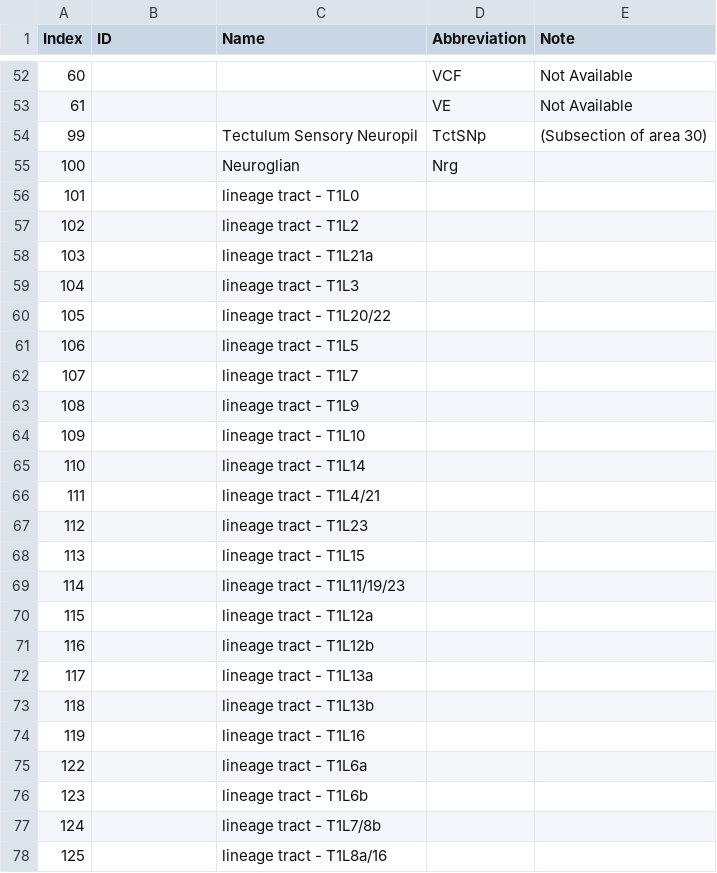
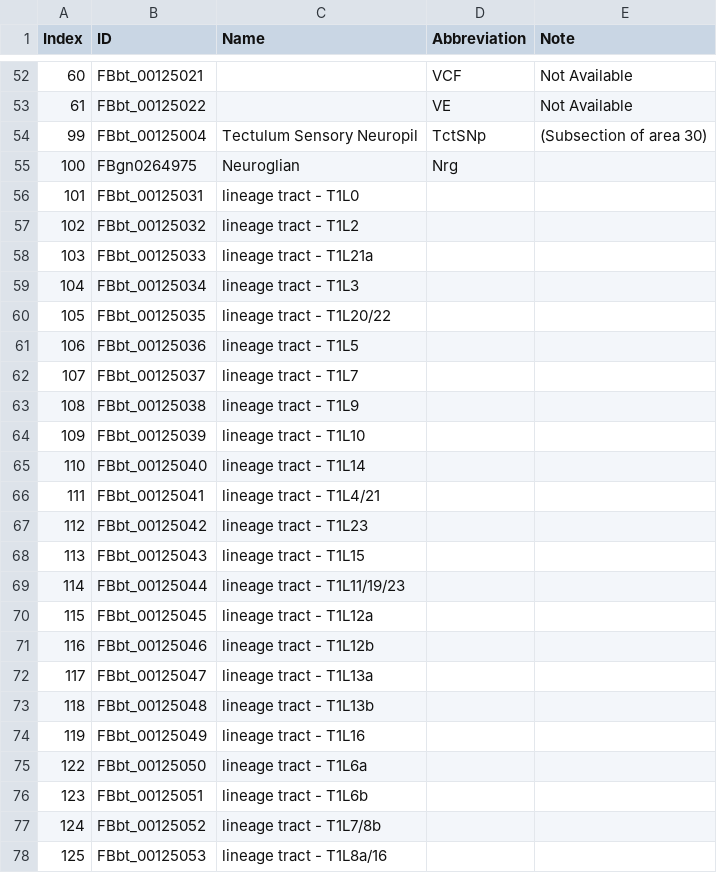
Before and after one commit to Robbie1977/DrosAdultTAGdomains, a TSV file: refData/IndexKey.tsv, drawn as a sheet; only a part is shown, gaps mark what is left out; the diff covers the shown part only.

```diff
--- a/refData/IndexKey.tsv
+++ b/refData/IndexKey.tsv
@@ -52,27 +52,27 @@ Index	ID	Name	Abbreviation	Note
-60			VCF	Not Available
-61			VE	Not Available
-99		Tectulum Sensory Neuropil	TctSNp	(Subsection of area 30)
-100		Neuroglian	Nrg	
-101		lineage tract - T1L0		
-102		lineage tract - T1L2		
-103		lineage tract - T1L21a		
-104		lineage tract - T1L3		
-105		lineage tract - T1L20/22		
-106		lineage tract - T1L5		
-107		lineage tract - T1L7		
-108		lineage tract - T1L9		
-109		lineage tract - T1L10		
-110		lineage tract - T1L14		
-111		lineage tract - T1L4/21		
-112		lineage tract - T1L23		
-113		lineage tract - T1L15		
-114		lineage tract - T1L11/19/23		
-115		lineage tract - T1L12a		
-116		lineage tract - T1L12b		
-117		lineage tract - T1L13a		
-118		lineage tract - T1L13b		
-119		lineage tract - T1L16		
-122		lineage tract - T1L6a		
-123		lineage tract - T1L6b		
-124		lineage tract - T1L7/8b		
-125		lineage tract - T1L8a/16		
+60	FBbt_00125021		VCF	Not Available
+61	FBbt_00125022		VE	Not Available
+99	FBbt_00125004	Tectulum Sensory Neuropil	TctSNp	(Subsection of area 30)
+100	FBgn0264975	Neuroglian	Nrg	
+101	FBbt_00125031	lineage tract - T1L0		
+102	FBbt_00125032	lineage tract - T1L2		
+103	FBbt_00125033	lineage tract - T1L21a		
+104	FBbt_00125034	lineage tract - T1L3		
+105	FBbt_00125035	lineage tract - T1L20/22		
+106	FBbt_00125036	lineage tract - T1L5		
+107	FBbt_00125037	lineage tract - T1L7		
+108	FBbt_00125038	lineage tract - T1L9		
+109	FBbt_00125039	lineage tract - T1L10		
+110	FBbt_00125040	lineage tract - T1L14		
+111	FBbt_00125041	lineage tract - T1L4/21		
+112	FBbt_00125042	lineage tract - T1L23		
+113	FBbt_00125043	lineage tract - T1L15		
+114	FBbt_00125044	lineage tract - T1L11/19/23		
+115	FBbt_00125045	lineage tract - T1L12a		
+116	FBbt_00125046	lineage tract - T1L12b		
+117	FBbt_00125047	lineage tract - T1L13a		
+118	FBbt_00125048	lineage tract - T1L13b		
+119	FBbt_00125049	lineage tract - T1L16		
+122	FBbt_00125050	lineage tract - T1L6a		
+123	FBbt_00125051	lineage tract - T1L6b		
+124	FBbt_00125052	lineage tract - T1L7/8b		
+125	FBbt_00125053	lineage tract - T1L8a/16		
```
Also changed, not shown: 87 edited cells elsewhere in this file.
